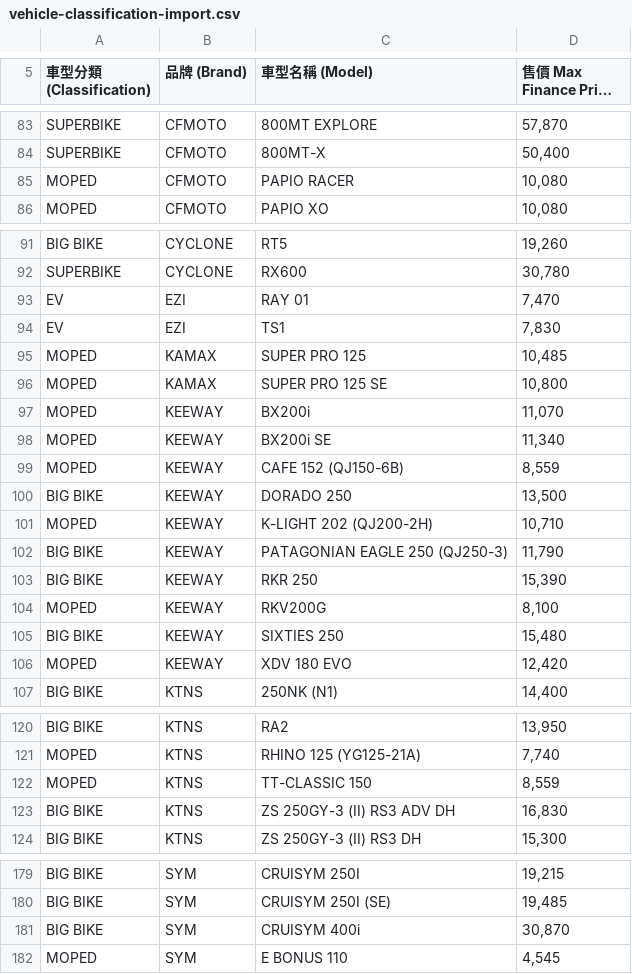
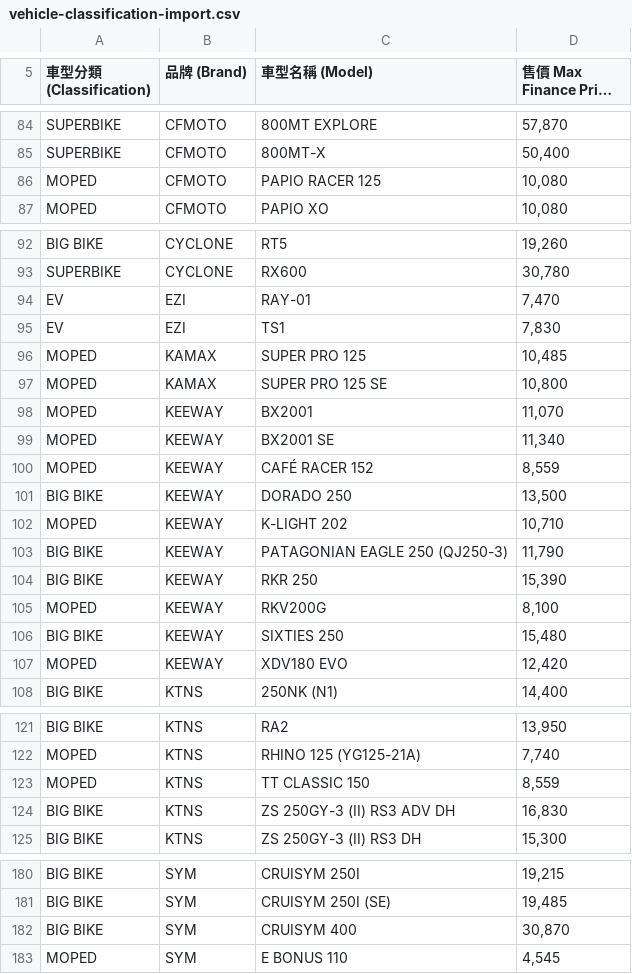
Before and after one commit to weekywee2323/cschungmotorsdnbhd.saleprice, a CSV file: vehicle-classification-import.csv, drawn as a sheet; only a part is shown, gaps mark what is left out; long unchanged cells end in …; the diff covers the shown part only.

```diff
--- a/vehicle-classification-import.csv
+++ b/vehicle-classification-import.csv
@@ -84,3 +85,3 @@ SUPERBIKE,CFMOTO,800MT EXPLORE,"57,870"
 SUPERBIKE,CFMOTO,800MT-X,"50,400"
-MOPED,CFMOTO,PAPIO RACER,"10,080"
+MOPED,CFMOTO,PAPIO RACER 125,"10,080"
 MOPED,CFMOTO,PAPIO XO,"10,080"
@@ -92,3 +93,3 @@ BIG BIKE,CYCLONE,RT5,"19,260"
 SUPERBIKE,CYCLONE,RX600,"30,780"
-EV,EZI,RAY 01,"7,470"
+EV,EZI,RAY-01,"7,470"
 EV,EZI,TS1,"7,830"
@@ -96,7 +97,7 @@ MOPED,KAMAX,SUPER PRO 125,"10,485"
 MOPED,KAMAX,SUPER PRO 125 SE,"10,800"
-MOPED,KEEWAY,BX200i,"11,070"
-MOPED,KEEWAY,BX200i SE,"11,340"
-MOPED,KEEWAY,CAFE 152 (QJ150-6B),"8,559"
+MOPED,KEEWAY,BX2001,"11,070"
+MOPED,KEEWAY,BX2001 SE,"11,340"
+MOPED,KEEWAY,CAFÉ RACER 152,"8,559"
 BIG BIKE,KEEWAY,DORADO 250,"13,500"
-MOPED,KEEWAY,K-LIGHT 202 (QJ200-2H),"10,710"
+MOPED,KEEWAY,K-LIGHT 202,"10,710"
 BIG BIKE,KEEWAY,PATAGONIAN EAGLE 250 (QJ250-3),"11,790"
@@ -105,3 +106,3 @@ MOPED,KEEWAY,RKV200G,"8,100"
 BIG BIKE,KEEWAY,SIXTIES 250,"15,480"
-MOPED,KEEWAY,XDV 180 EVO,"12,420"
+MOPED,KEEWAY,XDV180 EVO,"12,420"
 BIG BIKE,KTNS,250NK (N1),"14,400"
@@ -121,3 +122,3 @@ BIG BIKE,KTNS,RA2,"13,950"
 MOPED,KTNS,RHINO 125 (YG125-21A),"7,740"
-MOPED,KTNS,TT-CLASSIC 150,"8,559"
+MOPED,KTNS,TT CLASSIC 150,"8,559"
 BIG BIKE,KTNS,ZS 250GY-3 (II) RS3 ADV DH,"16,830"
@@ -180,3 +181,3 @@ BIG BIKE,SYM,CRUISYM 250I,"19,215"
 BIG BIKE,SYM,CRUISYM 250I (SE),"19,485"
-BIG BIKE,SYM,CRUISYM 400i,"30,870"
+BIG BIKE,SYM,CRUISYM 400,"30,870"
 MOPED,SYM,E BONUS 110,"4,545"
```
Also changed, not shown: 1 added row and 30 edited cells elsewhere in this file, 2 other files.
